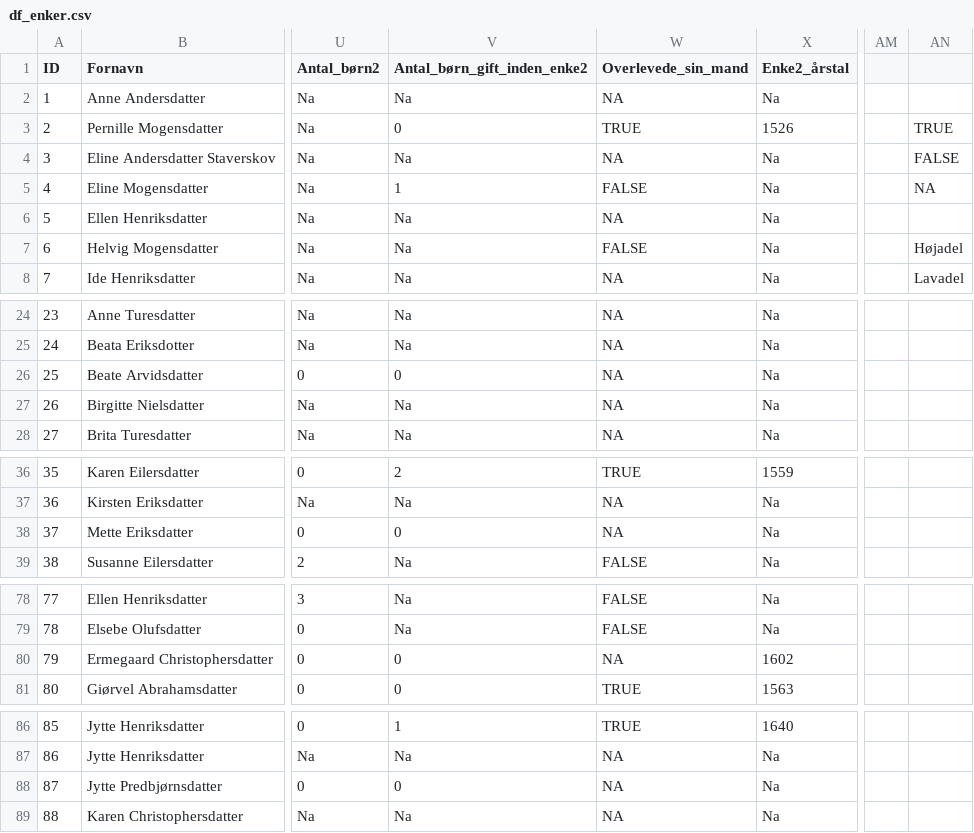
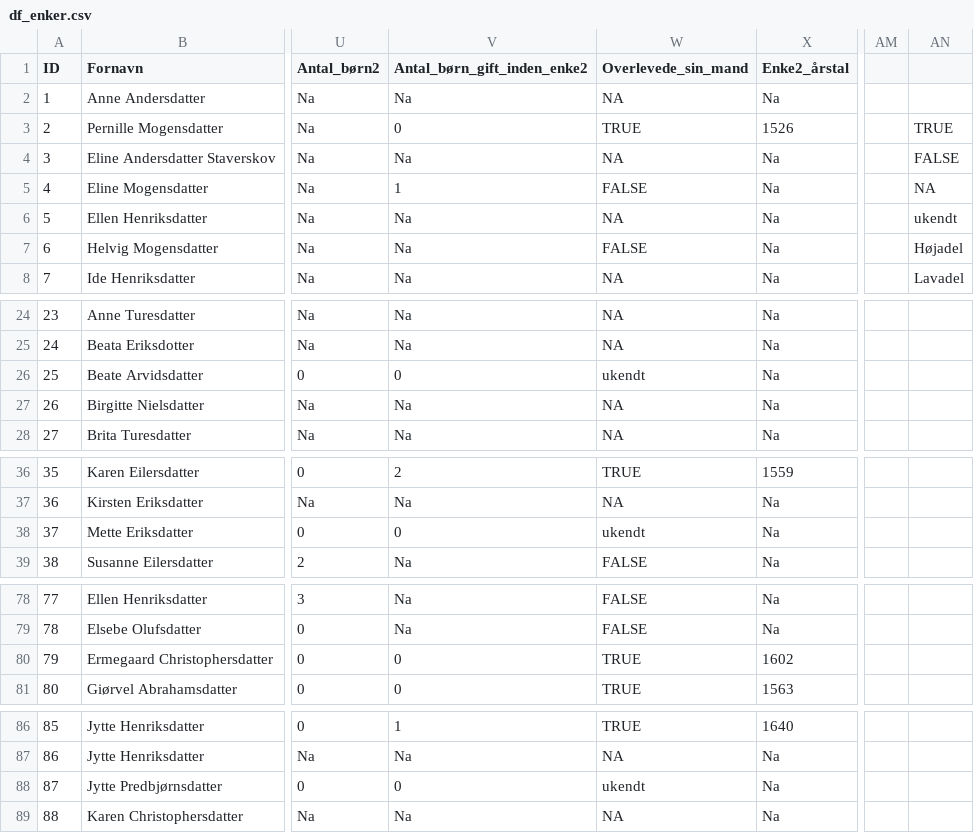
Before and after one commit to Laura-joergensen/Bachelor, a CSV file: Enker/df_enker.csv, drawn as a sheet; only a part is shown, gaps mark what is left out; the diff covers the shown part only; the diff names each change by its address in the sheet, - before the commit and + after, or states it on an @@ line.

```diff
--- a/Enker/df_enker.csv
+++ b/Enker/df_enker.csv
-AN6: (empty)
+AN6: ukendt
-W26 (Overlevede_sin_mand): NA
+W26 (Overlevede_sin_mand): ukendt
-W38 (Overlevede_sin_mand): NA
+W38 (Overlevede_sin_mand): ukendt
-W80 (Overlevede_sin_mand): NA
+W80 (Overlevede_sin_mand): TRUE
-W88 (Overlevede_sin_mand): NA
+W88 (Overlevede_sin_mand): ukendt
```
Also changed, not shown: 1 edited cell elsewhere in this file, 2 other files.
